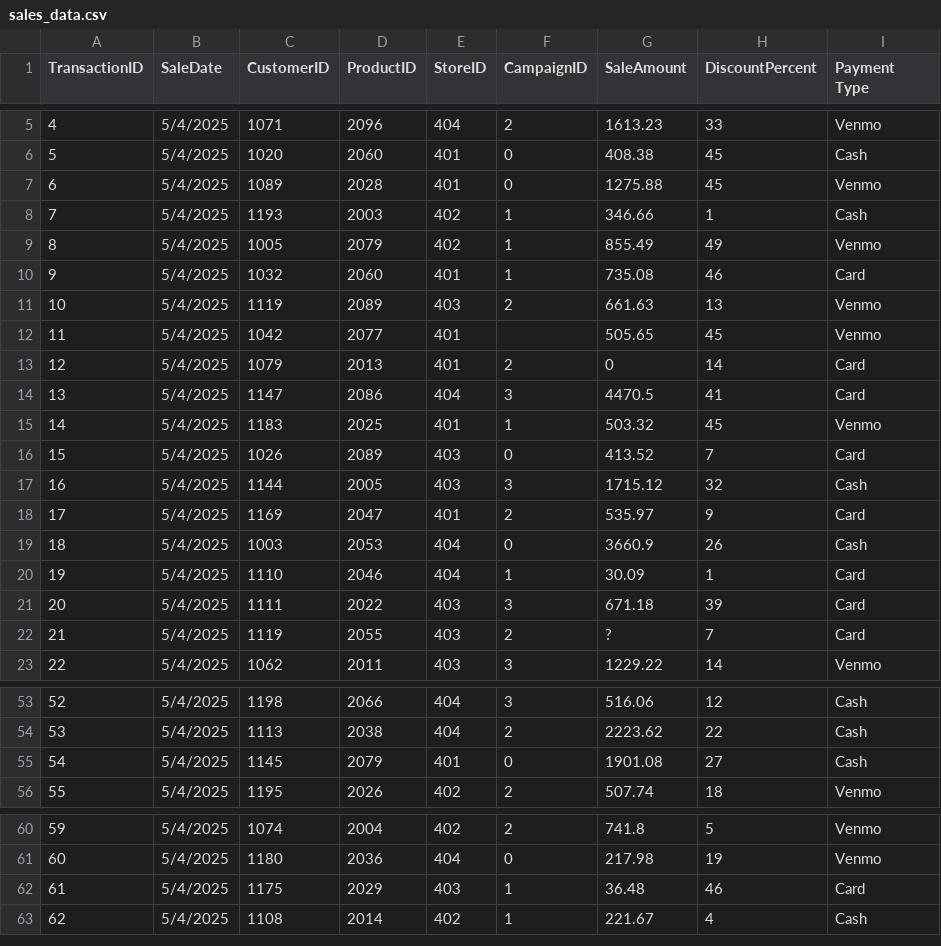
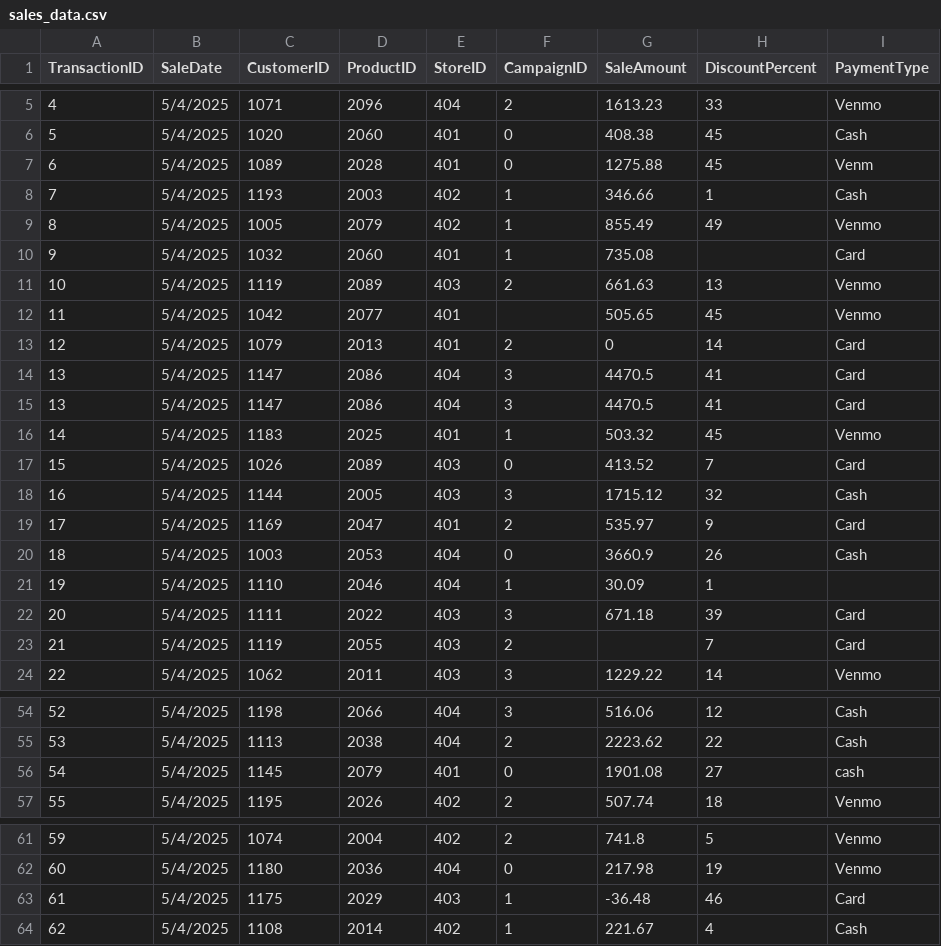
Before and after one commit to Thilde02/smart-store-thildebrand, a CSV file: data/raw/sales_data.csv, drawn as a sheet; only a part is shown, gaps mark what is left out; addresses are those after the commit; the diff names each change by its address in the sheet, - before the commit and + after, or states it on an @@ line.

```diff
--- a/data/raw/sales_data.csv
+++ b/data/raw/sales_data.csv
-I1: Payment Type
+I1: PaymentType
-I7 (PaymentType): Venmo
+I7 (PaymentType): Venm
-H10 (DiscountPercent): 46
+H10 (DiscountPercent): (empty)
+row 15: 13 | 5/4/2025 | 1147 | 2086 | 404 | 3 | 4470.5 | 41 | Card
-I21 (PaymentType): Card
+I21 (PaymentType): (empty)
-G23 (SaleAmount): ?
+G23 (SaleAmount): (empty)
-I56 (PaymentType): Cash
+I56 (PaymentType): cash
-G63 (SaleAmount): 36.48
+G63 (SaleAmount): -36.48
```
Also changed, not shown: data/raw/customers_data.csv, data/raw/products_data.csv, 8 other files.
